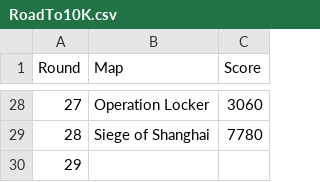
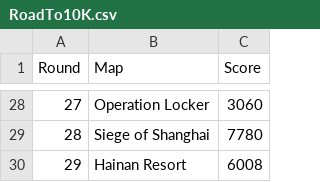
Before and after one commit to iMorpheus/Battlefield, a CSV file: RoadTo10K.csv, drawn as a sheet; only a part is shown, gaps mark what is left out.

```diff
--- a/RoadTo10K.csv
+++ b/RoadTo10K.csv
@@ -29,2 +29,2 @@ Round,Map,Score
 28,Siege of Shanghai,7780
-29,
+29,Hainan Resort,6008
```
